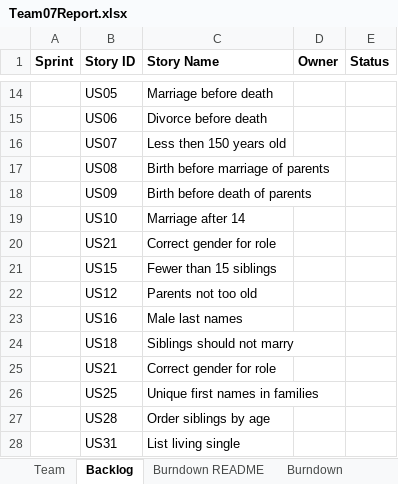
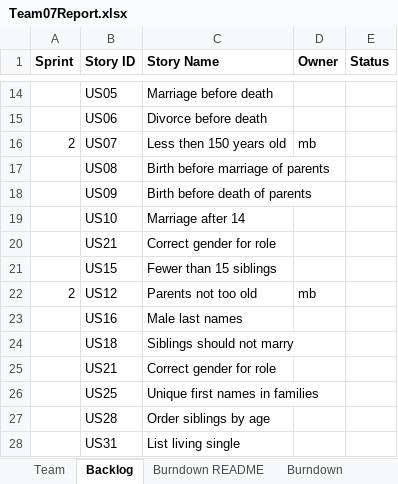
Before and after one commit to mattbayne/CS-555-Project-Group-7, an Excel workbook: Team07Report.xlsx, sheet Backlog, drawn as a sheet; only a part is shown, gaps mark what is left out; values as stored, in another font and other column widths than the file's, no borders; the diff names each change by its address in the sheet, - before the commit and + after, or states it on an @@ line.

Commit message:
claimed 2 stories for sprint 2

```diff
--- a/Team07Report.xlsx (sheet Backlog)
+++ b/Team07Report.xlsx (sheet Backlog)
-A16 (Sprint): (empty)
+A16 (Sprint): 2
-D16 (Owner): (empty)
+D16 (Owner): mb
-A22 (Sprint): (empty)
+A22 (Sprint): 2
-D22 (Owner): (empty)
+D22 (Owner): mb
```
